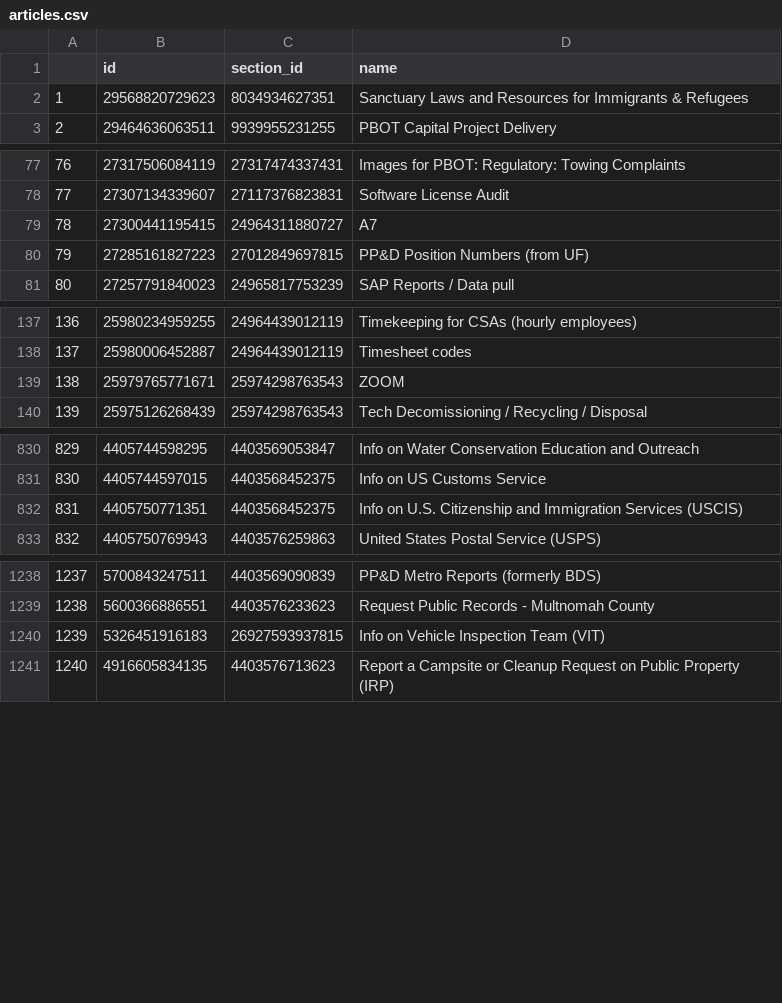
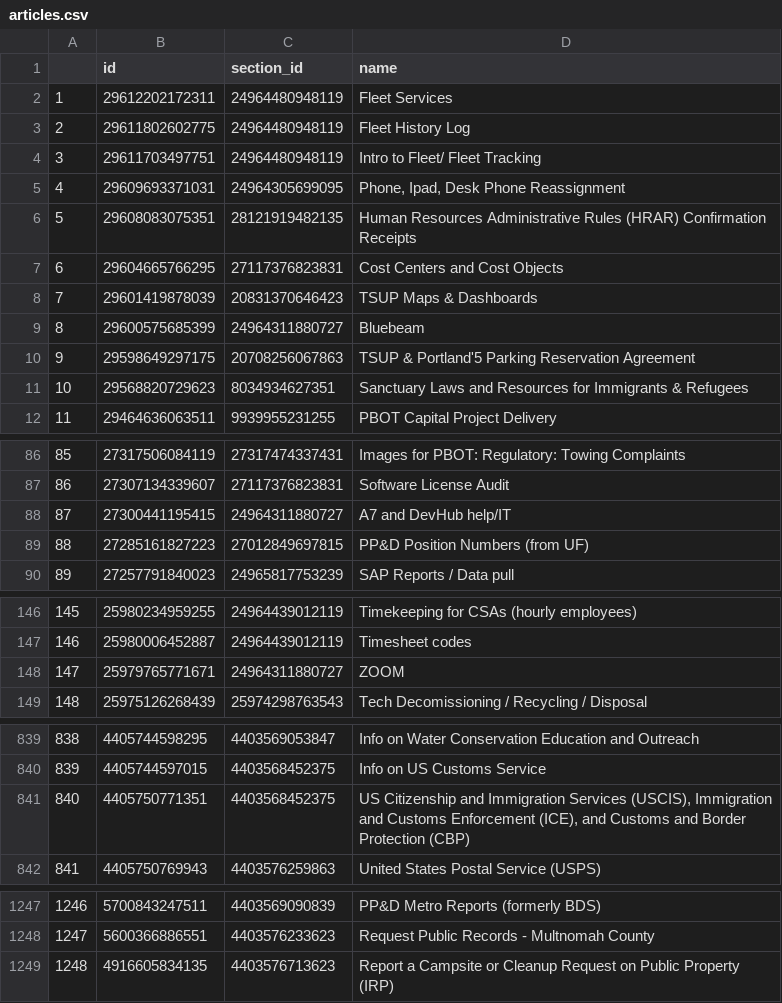
Before and after one commit to eGovPDX/zendesk-data-analysis, a CSV file: data/articles.csv, drawn as a sheet; only a part is shown, gaps mark what is left out; removed rows and columns are numbered as before the commit, all else as after; the diff covers the shown part only; the diff names each change by its address in the sheet, - before the commit and + after, or states it on an @@ line.

```diff
--- a/data/articles.csv
+++ b/data/articles.csv
+row 2: 1 | 29612202172311 | 24964480948119 | Fleet Services
+row 3: 2 | 29611802602775 | 24964480948119 | Fleet History Log
+row 4: 3 | 29611703497751 | 24964480948119 | Intro to Fleet/ Fleet Tracking
+row 5: 4 | 29609693371031 | 24964305699095 | Phone, Ipad, Desk Phone Reassignment
+row 6: 5 | 29608083075351 | 28121919482135 | Human Resources Administrative Rules (HRAR) Confirmation Receipts
+row 7: 6 | 29604665766295 | 27117376823831 | Cost Centers and Cost Objects
+row 8: 7 | 29601419878039 | 20831370646423 | TSUP Maps & Dashboards
+row 9: 8 | 29600575685399 | 24964311880727 | Bluebeam
+row 10: 9 | 29598649297175 | 20708256067863 | TSUP & Portland'5 Parking Reservation Agreement
@@ column A renumbered from row 11 down @@
-D88 (name): A7
+D88 (name): A7 and DevHub help/IT
-C148 (section_id): 25974298763543
+C148 (section_id): 24964311880727
-D841 (name): Info on U.S. Citizenship and Immigration Services (USCIS)
+D841 (name): US Citizenship and Immigration Services (USCIS), Immigration and Customs Enforcement (ICE), and Customs and Border Protection (CBP)
-row 1240: 1239 | 5326451916183 | 26927593937815 | Info on Vehicle Inspection Team (VIT)
```
Also changed, not shown: 1 edited cell elsewhere in this file.
